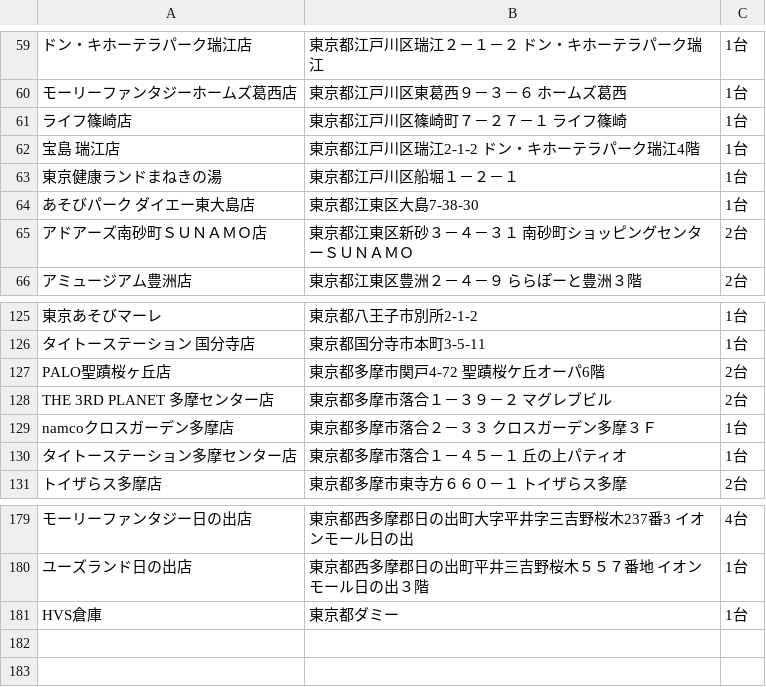
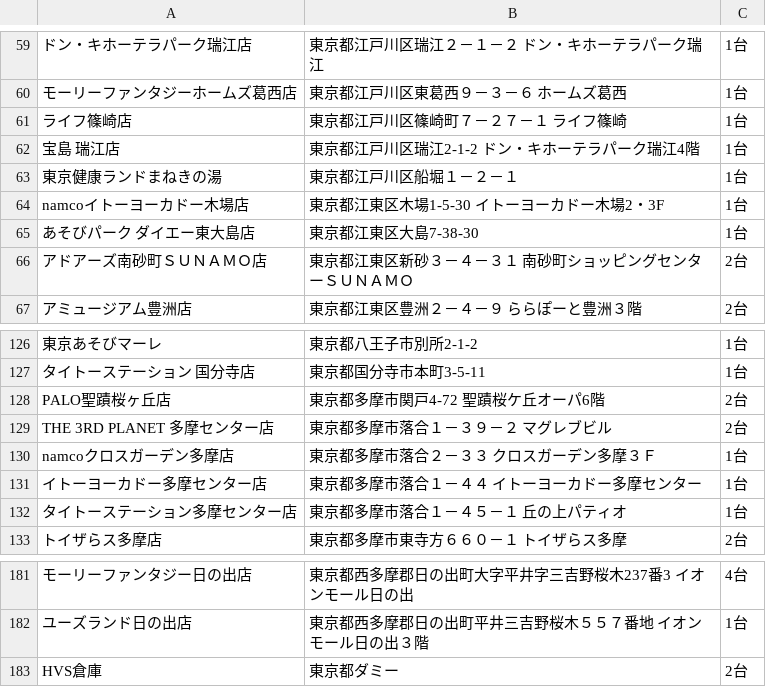
Before and after one commit to eagletmt/idolmap-data, a CSV file: aikatsu/東京都.csv, drawn as a sheet; only a part is shown, gaps mark what is left out; addresses are those after the commit; the diff names each change by its address in the sheet, - before the commit and + after, or states it on an @@ line.

Commit message:
Update CSV data 2019-01-12 00:07:36+09:00

```diff
--- a/aikatsu/東京都.csv
+++ b/aikatsu/東京都.csv
+row 64: namcoイトーヨーカドー木場店 | 東京都江東区木場1-5-30 イトーヨーカドー木場2・3F | 1台
+row 131: イトーヨーカドー多摩センター店 | 東京都多摩市落合１－４４ イトーヨーカドー多摩センター | 1台
-C183: 1台
+C183: 2台
```
Also changed, not shown: aikatsu/北海道.csv, aikatsu/愛媛県.csv, 3 other files.
